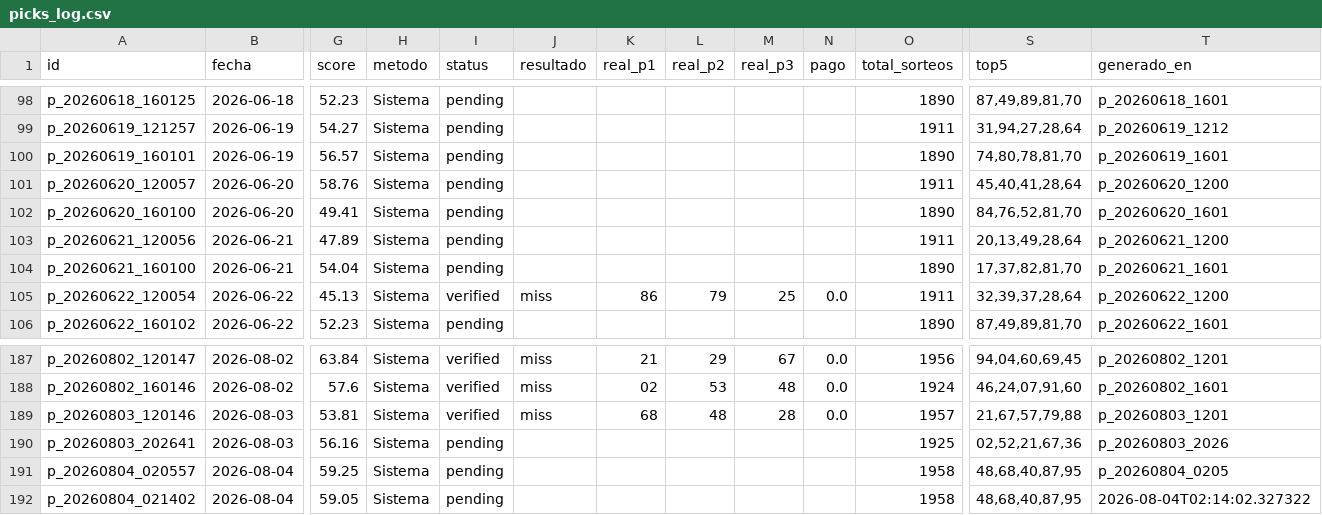
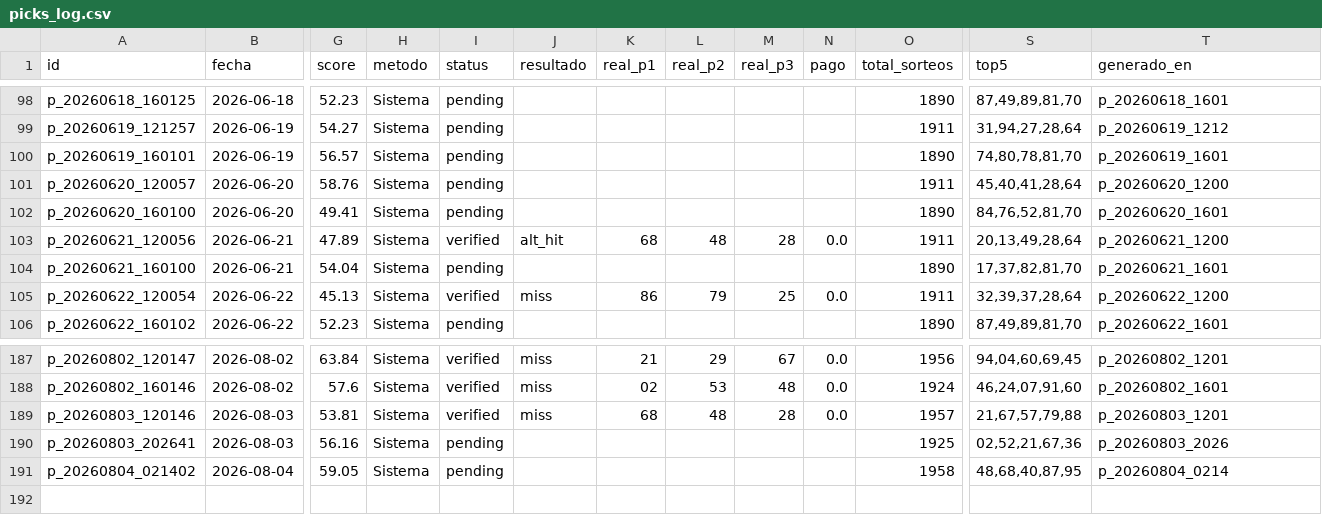
Before and after one commit to carbosota1/CLAUDE-L-NACIONAL, a CSV file: data/picks_log.csv, drawn as a sheet; only a part is shown, gaps mark what is left out; removed rows and columns are numbered as before the commit, all else as after; rows hold the shown columns only; the diff names each change by its address in the sheet, - before the commit and + after, or states it on an @@ line.

```diff
--- a/data/picks_log.csv
+++ b/data/picks_log.csv
-I103 (status): pending
+I103 (status): verified
-J103 (resultado): (empty)
+J103 (resultado): alt_hit
-K103 (real_p1): (empty)
+K103 (real_p1): 68
-L103 (real_p2): (empty)
+L103 (real_p2): 48
-M103 (real_p3): (empty)
+M103 (real_p3): 28
-N103 (pago): (empty)
+N103 (pago): 0.0
-row 191: p_20260804_020557 | 2026-08-04 | 59.25 | Sistema | pending |  |  |  |  |  | 1958 | 48,68,40,87,95 | p_20260804_0205
-T191 (generado_en): 2026-08-04T02:14:02.327322
+T191 (generado_en): p_20260804_0214
```
